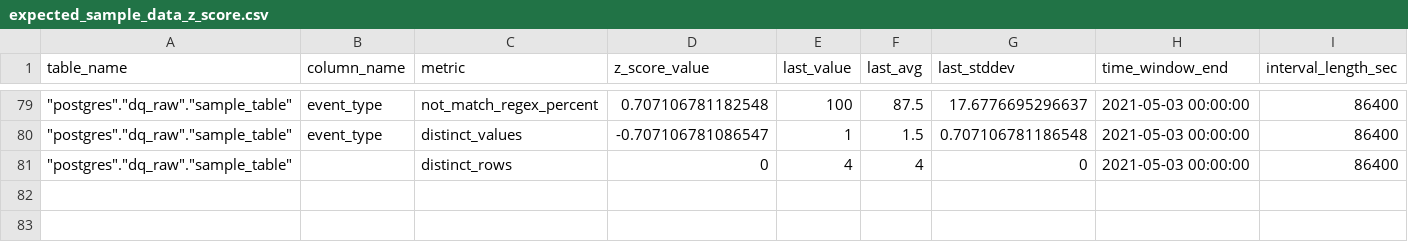
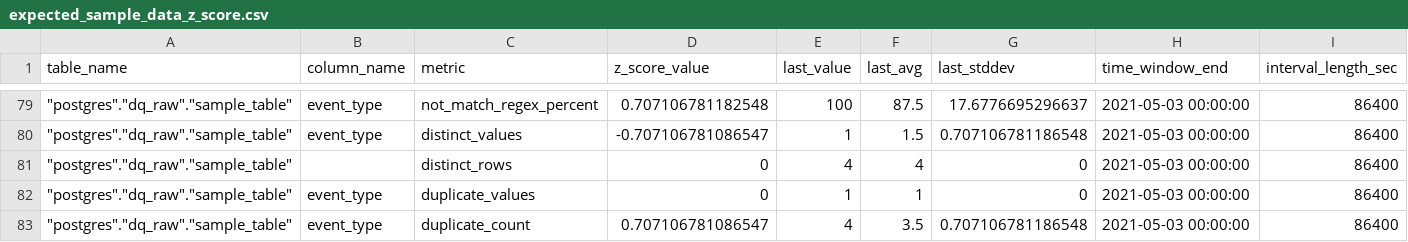
Before and after one commit to re-data/dbt-re-data, a CSV file: integration_tests/data/expected/expected_sample_data_z_score.csv, drawn as a sheet; only a part is shown, gaps mark what is left out; the diff names each change by its address in the sheet, - before the commit and + after, or states it on an @@ line.

Commit message:
add additional metrics and fix snowflake tests

```diff
--- a/integration_tests/data/expected/expected_sample_data_z_score.csv
+++ b/integration_tests/data/expected/expected_sample_data_z_score.csv
+row 82: "postgres"."dq_raw"."sample_table" | event_type | duplicate_values | 0 | 1 | 1 | 0 | 2021-05-03 00:00:00 | 86400
+row 83: "postgres"."dq_raw"."sample_table" | event_type | duplicate_count | 0.707106781086547 | 4 | 3.5 | 0.707106781186548 | 2021-05-03 00:00:00 | 86400
```
Also changed, not shown: 3 other files.
